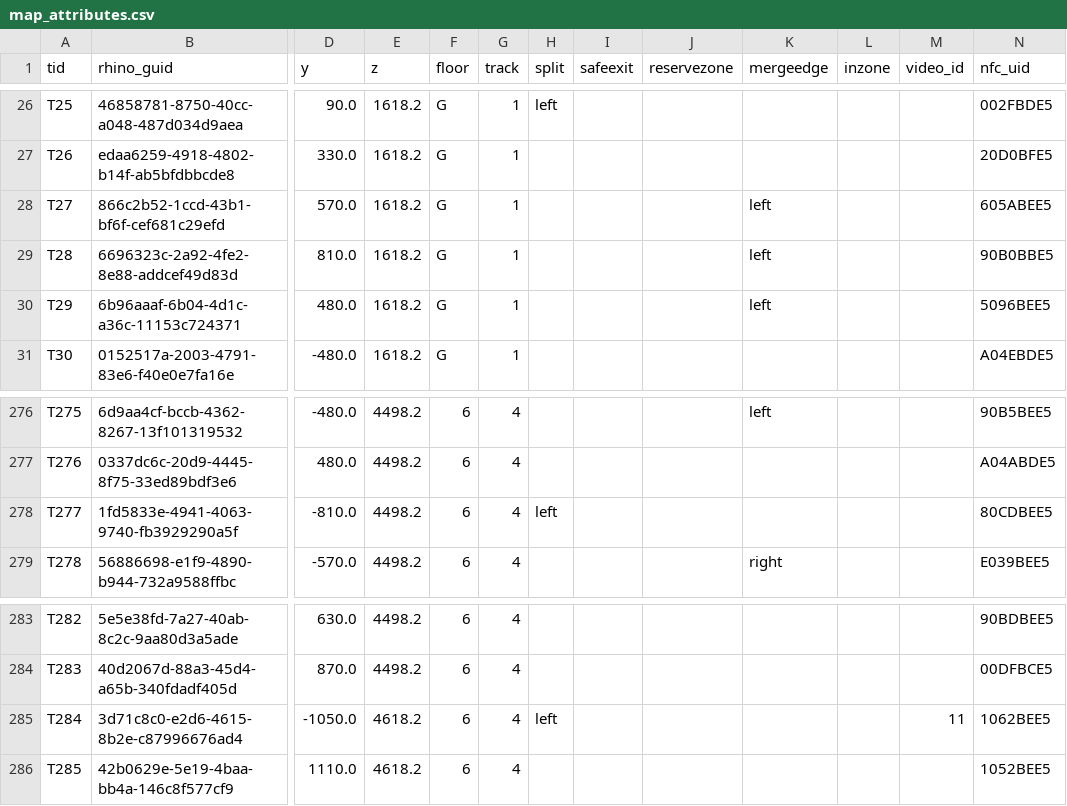
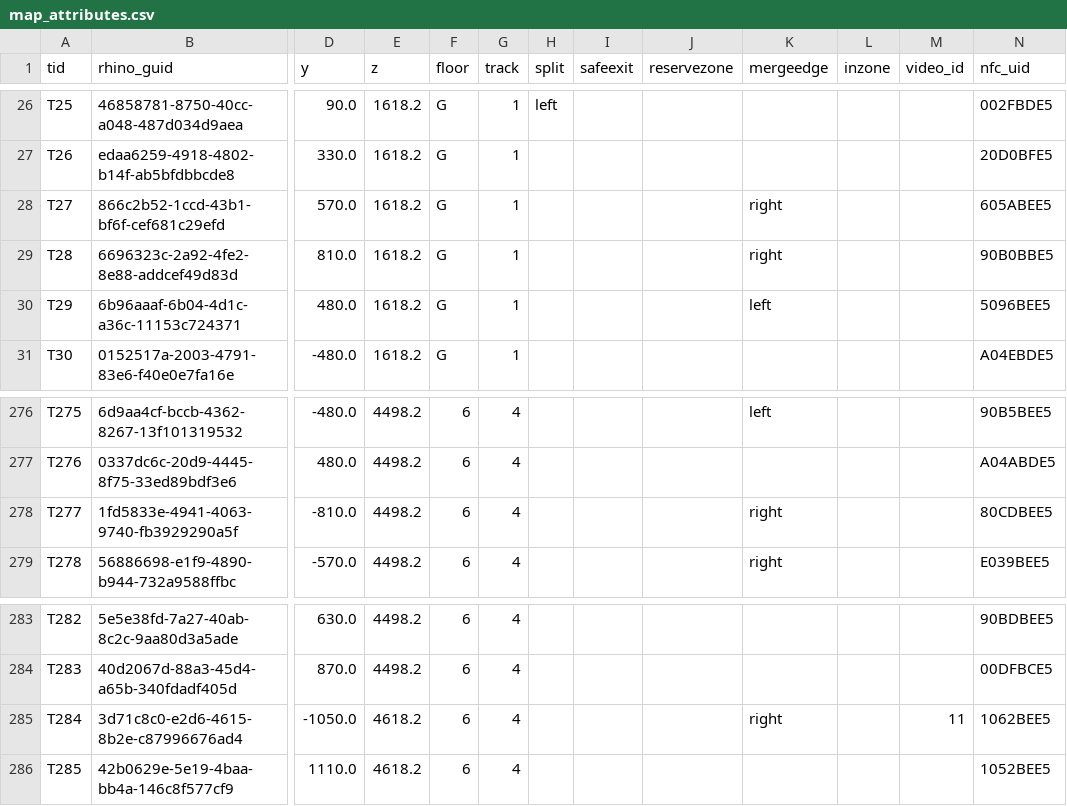
Before and after one commit to yck011522/detour_robot_controller, a CSV file: asset/map_attributes.csv, drawn as a sheet; only a part is shown, gaps mark what is left out; the diff names each change by its address in the sheet, - before the commit and + after, or states it on an @@ line.

Commit message:
fix wrong turn tags

```diff
--- a/asset/map_attributes.csv
+++ b/asset/map_attributes.csv
-K28:K29 (mergeedge): left
+K28:K29 (mergeedge): right
-H278 (split): left
+H278 (split): (empty)
-K278 (mergeedge): (empty)
+K278 (mergeedge): right
-H285 (split): left
+H285 (split): (empty)
-K285 (mergeedge): (empty)
+K285 (mergeedge): right
```
